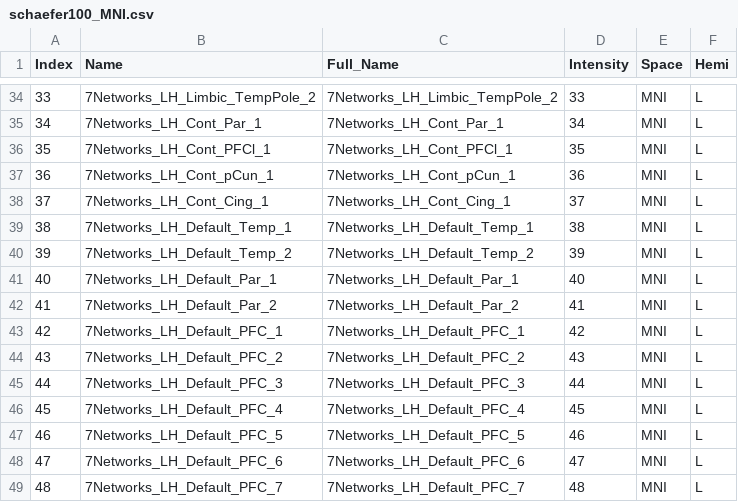
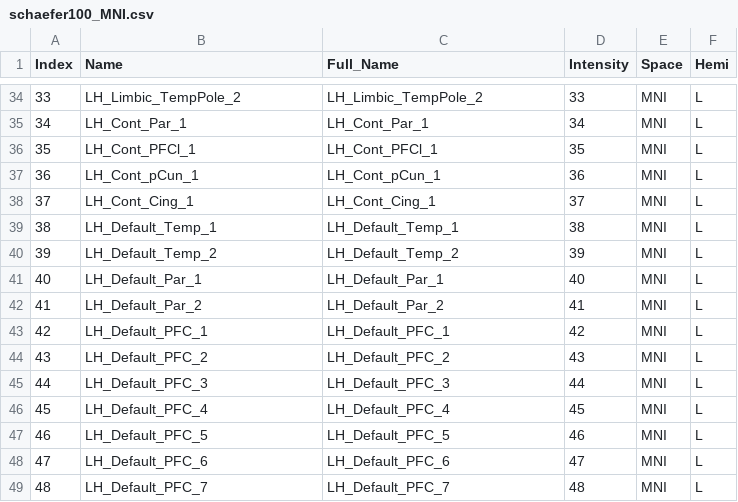
Before and after one commit to chenfei-ye/BIDS-fMRIpost, a CSV file: atlases/schaefer100_MNI.csv, drawn as a sheet; only a part is shown, gaps mark what is left out; the diff covers the shown part only.

```diff
--- a/atlases/schaefer100_MNI.csv
+++ b/atlases/schaefer100_MNI.csv
@@ -34,16 +34,16 @@ Index,Name,Full_Name,Intensity,Space,Hemi
-33,7Networks_LH_Limbic_TempPole_2,7Networks_LH_Limbic_TempPole_2,33,MNI,L
-34,7Networks_LH_Cont_Par_1,7Networks_LH_Cont_Par_1,34,MNI,L
-35,7Networks_LH_Cont_PFCl_1,7Networks_LH_Cont_PFCl_1,35,MNI,L
-36,7Networks_LH_Cont_pCun_1,7Networks_LH_Cont_pCun_1,36,MNI,L
-37,7Networks_LH_Cont_Cing_1,7Networks_LH_Cont_Cing_1,37,MNI,L
-38,7Networks_LH_Default_Temp_1,7Networks_LH_Default_Temp_1,38,MNI,L
-39,7Networks_LH_Default_Temp_2,7Networks_LH_Default_Temp_2,39,MNI,L
-40,7Networks_LH_Default_Par_1,7Networks_LH_Default_Par_1,40,MNI,L
-41,7Networks_LH_Default_Par_2,7Networks_LH_Default_Par_2,41,MNI,L
-42,7Networks_LH_Default_PFC_1,7Networks_LH_Default_PFC_1,42,MNI,L
-43,7Networks_LH_Default_PFC_2,7Networks_LH_Default_PFC_2,43,MNI,L
-44,7Networks_LH_Default_PFC_3,7Networks_LH_Default_PFC_3,44,MNI,L
-45,7Networks_LH_Default_PFC_4,7Networks_LH_Default_PFC_4,45,MNI,L
-46,7Networks_LH_Default_PFC_5,7Networks_LH_Default_PFC_5,46,MNI,L
-47,7Networks_LH_Default_PFC_6,7Networks_LH_Default_PFC_6,47,MNI,L
-48,7Networks_LH_Default_PFC_7,7Networks_LH_Default_PFC_7,48,MNI,L
+33,LH_Limbic_TempPole_2,LH_Limbic_TempPole_2,33,MNI,L
+34,LH_Cont_Par_1,LH_Cont_Par_1,34,MNI,L
+35,LH_Cont_PFCl_1,LH_Cont_PFCl_1,35,MNI,L
+36,LH_Cont_pCun_1,LH_Cont_pCun_1,36,MNI,L
+37,LH_Cont_Cing_1,LH_Cont_Cing_1,37,MNI,L
+38,LH_Default_Temp_1,LH_Default_Temp_1,38,MNI,L
+39,LH_Default_Temp_2,LH_Default_Temp_2,39,MNI,L
+40,LH_Default_Par_1,LH_Default_Par_1,40,MNI,L
+41,LH_Default_Par_2,LH_Default_Par_2,41,MNI,L
+42,LH_Default_PFC_1,LH_Default_PFC_1,42,MNI,L
+43,LH_Default_PFC_2,LH_Default_PFC_2,43,MNI,L
+44,LH_Default_PFC_3,LH_Default_PFC_3,44,MNI,L
+45,LH_Default_PFC_4,LH_Default_PFC_4,45,MNI,L
+46,LH_Default_PFC_5,LH_Default_PFC_5,46,MNI,L
+47,LH_Default_PFC_6,LH_Default_PFC_6,47,MNI,L
+48,LH_Default_PFC_7,LH_Default_PFC_7,48,MNI,L
```
Also changed, not shown: 168 edited cells elsewhere in this file, atlases/schaefer200_MNI.csv, atlases/schaefer400_MNI.csv, 15 other files.
